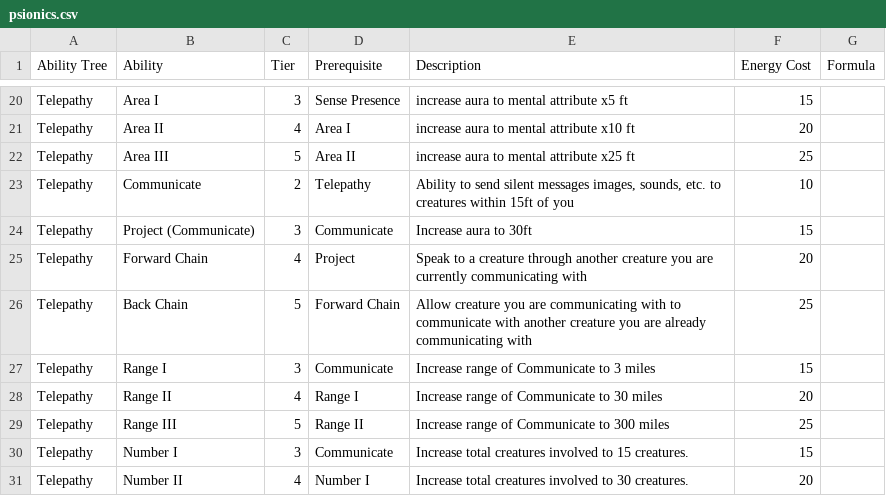
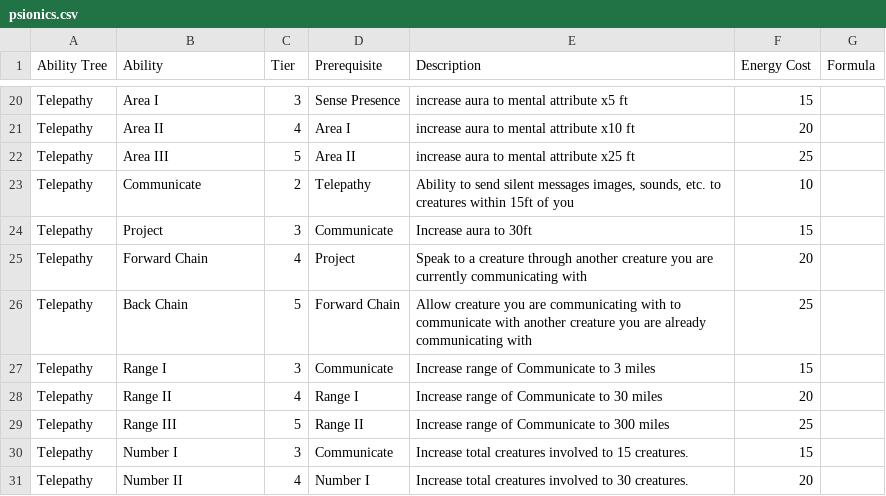
Before and after one commit to TheSlothFather/Character_Sheet_Project, a CSV file: data/psionics.csv, drawn as a sheet; only a part is shown, gaps mark what is left out.

Commit message:
Update psionics.csv

```diff
--- a/data/psionics.csv
+++ b/data/psionics.csv
@@ -23,3 +23,3 @@ Telepathy,Area III,5,Area II,increase aura to mental attribute x25 ft,25,
 Telepathy,Communicate,2,Telepathy,"Ability to send silent messages images, sounds, etc. to creatures within 15ft of you",10,
-Telepathy,Project (Communicate),3,Communicate,Increase aura to 30ft,15,
+Telepathy,Project,3,Communicate,Increase aura to 30ft,15,
 Telepathy,Forward Chain,4,Project,Speak to a creature through another creature you are currently communicating with,20,
```
